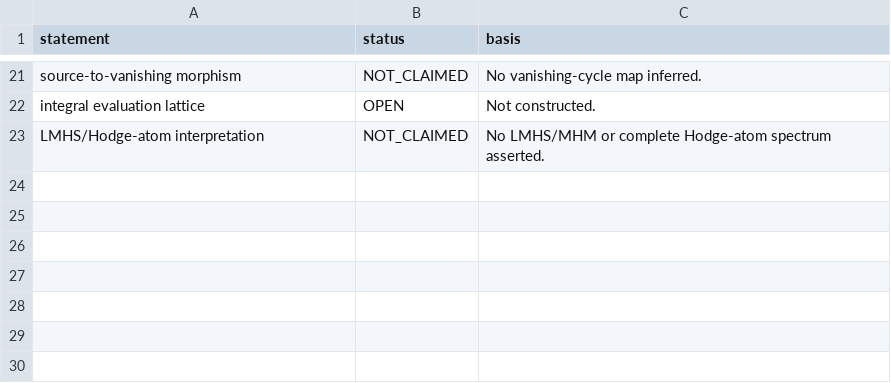
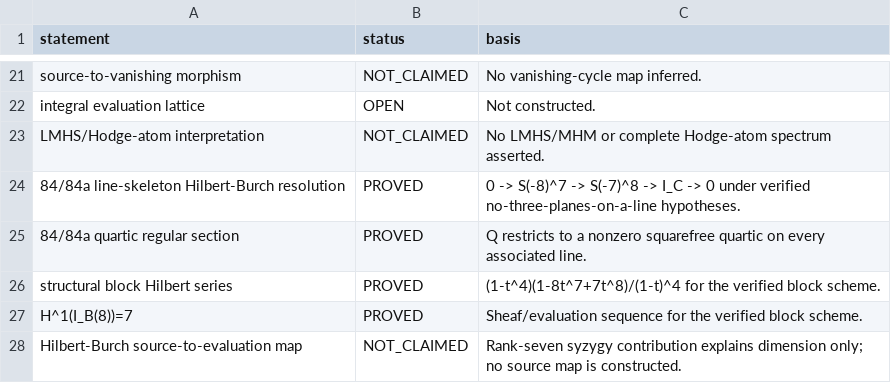
Before and after one commit to geocy-labs/hodgecy, a CSV file: research_outputs/hodgecy_ii/manuscript_assets/tables/final_evidence_status_matrix.csv, drawn as a sheet; only a part is shown, gaps mark what is left out.

Commit message:
test(hodgecy-ii): wire Hilbert-Burch evidence into reproduction

```diff
--- a/research_outputs/hodgecy_ii/manuscript_assets/tables/final_evidence_status_matrix.csv
+++ b/research_outputs/hodgecy_ii/manuscript_assets/tables/final_evidence_status_matrix.csv
@@ -23 +23,6 @@ integral evaluation lattice,OPEN,Not constructed.
 LMHS/Hodge-atom interpretation,NOT_CLAIMED,No LMHS/MHM or complete Hodge-atom spectrum asserted.
+84/84a line-skeleton Hilbert-Burch resolution,PROVED,0 -> S(-8)^7 -> S(-7)^8 -> I_C -> 0 under verified no-three-planes-on-a-line hypotheses.
+84/84a quartic regular section,PROVED,Q restricts to a nonzero squarefree quartic on every associated line.
+structural block Hilbert series,PROVED,(1-t^4)(1-8t^7+7t^8)/(1-t)^4 for the verified block scheme.
+H^1(I_B(8))=7,PROVED,Sheaf/evaluation sequence for the verified block scheme.
+Hilbert-Burch source-to-evaluation map,NOT_CLAIMED,Rank-seven syzygy contribution explains dimension only; no source map is constructed.
```
Also changed, not shown: research_outputs/hodgecy_ii/manuscript_assets/tables/final_evidence_status_matrix.tsv, 17 other files.
